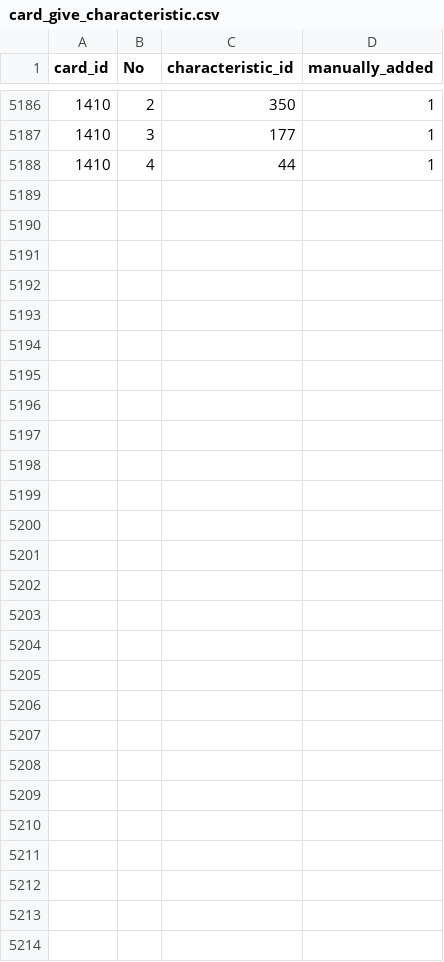
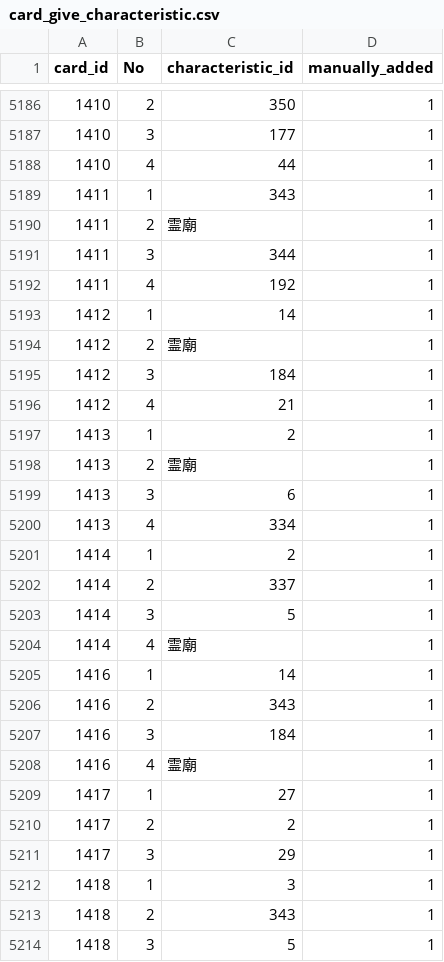
Before and after one commit to a1sareru/shoot300k, a CSV file: public/data/card_give_characteristic.csv, drawn as a sheet; only a part is shown, gaps mark what is left out; the diff names each change by its address in the sheet, - before the commit and + after, or states it on an @@ line.

```diff
--- a/public/data/card_give_characteristic.csv
+++ b/public/data/card_give_characteristic.csv
+row 5189: 1411 | 1 | 343 | 1
+row 5190: 1411 | 2 | 霊廟 | 1
+row 5191: 1411 | 3 | 344 | 1
+row 5192: 1411 | 4 | 192 | 1
+row 5193: 1412 | 1 | 14 | 1
+row 5194: 1412 | 2 | 霊廟 | 1
+row 5195: 1412 | 3 | 184 | 1
+row 5196: 1412 | 4 | 21 | 1
+row 5197: 1413 | 1 | 2 | 1
+row 5198: 1413 | 2 | 霊廟 | 1
+row 5199: 1413 | 3 | 6 | 1
+row 5200: 1413 | 4 | 334 | 1
+row 5201: 1414 | 1 | 2 | 1
+row 5202: 1414 | 2 | 337 | 1
+row 5203: 1414 | 3 | 5 | 1
+row 5204: 1414 | 4 | 霊廟 | 1
+row 5205: 1416 | 1 | 14 | 1
+row 5206: 1416 | 2 | 343 | 1
+row 5207: 1416 | 3 | 184 | 1
+row 5208: 1416 | 4 | 霊廟 | 1
+row 5209: 1417 | 1 | 27 | 1
+row 5210: 1417 | 2 | 2 | 1
+row 5211: 1417 | 3 | 29 | 1
+row 5212: 1418 | 1 | 3 | 1
+row 5213: 1418 | 2 | 343 | 1
+row 5214: 1418 | 3 | 5 | 1
```
Also changed, not shown: public/data/card_give_characteristic_grow_list.csv, public/data/character_card.csv, 2 other files.
